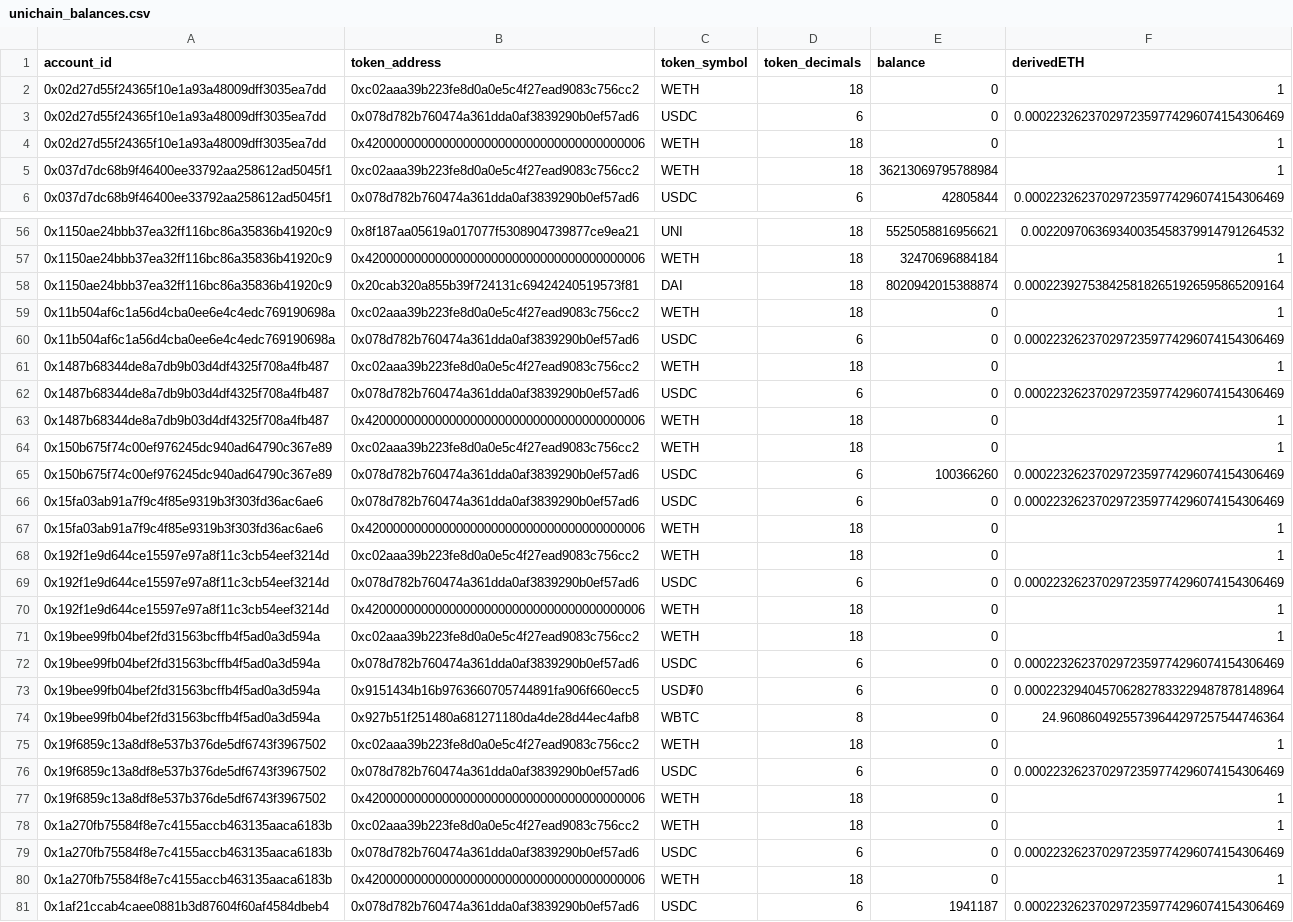
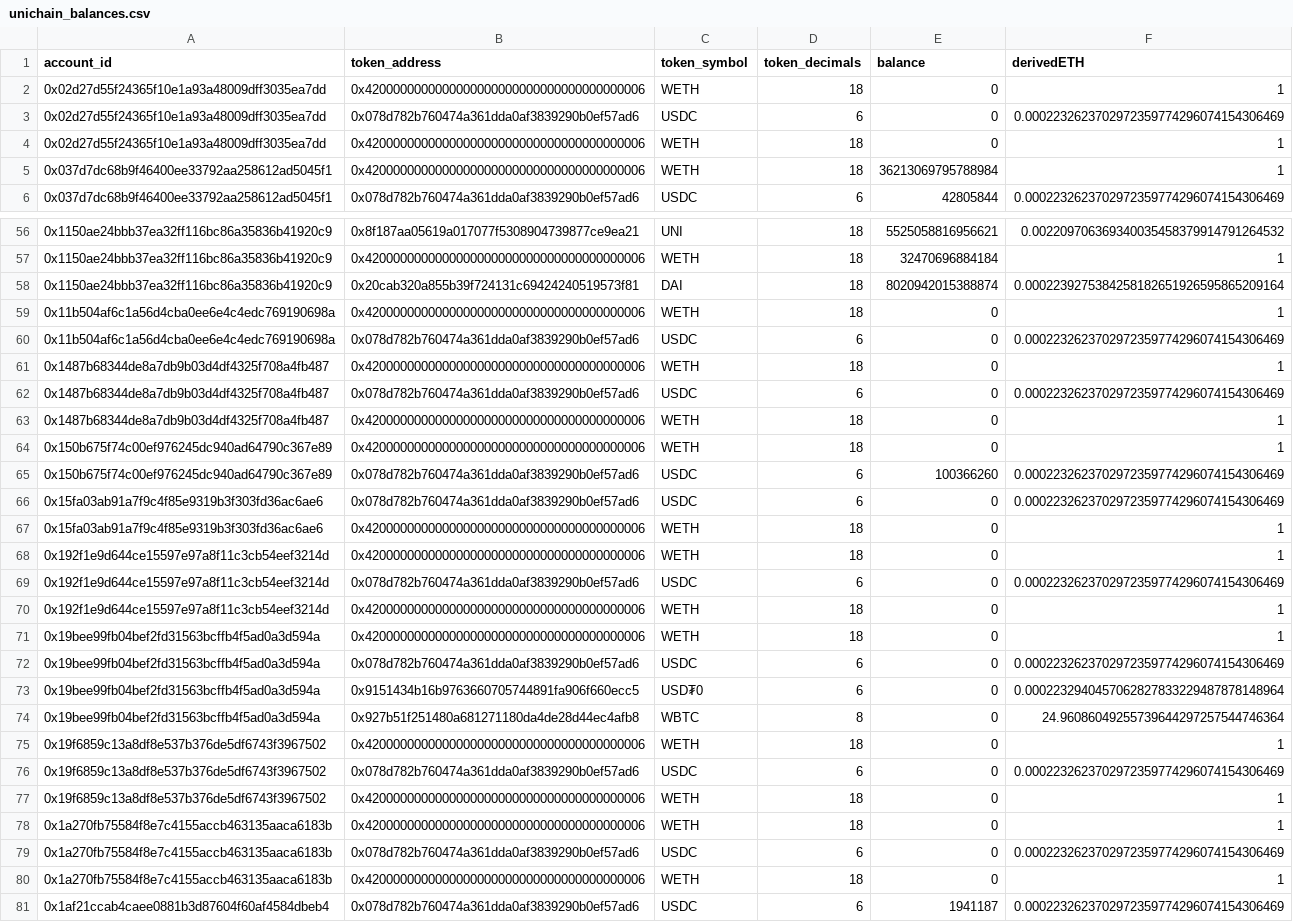
Before and after one commit to panoptic-labs/whitehat_disbursement, a CSV file: balances/unichain_balances.csv, drawn as a sheet; only a part is shown, gaps mark what is left out; the diff covers the shown part only.

```diff
--- a/balances/unichain_balances.csv
+++ b/balances/unichain_balances.csv
@@ -1,6 +1,6 @@
 account_id,token_address,token_symbol,token_decimals,balance,derivedETH
-0x02d27d55f24365f10e1a93a48009dff3035ea7dd,0xc02aaa39b223fe8d0a0e5c4f27ead9083c756cc2,WETH,18,0,1
+0x02d27d55f24365f10e1a93a48009dff3035ea7dd,0x4200000000000000000000000000000000000006,WETH,18,0,1
 0x02d27d55f24365f10e1a93a48009dff3035ea7dd,0x078d782b760474a361dda0af3839290b0ef57ad6,USDC,6,0,0.0002232623702972359774296074154306469
 0x02d27d55f24365f10e1a93a48009dff3035ea7dd,0x4200000000000000000000000000000000000006,WETH,18,0,1
-0x037d7dc68b9f46400ee33792aa258612ad5045f1,0xc02aaa39b223fe8d0a0e5c4f27ead9083c756cc2,WETH,18,36213069795788984,1
+0x037d7dc68b9f46400ee33792aa258612ad5045f1,0x4200000000000000000000000000000000000006,WETH,18,36213069795788984,1
 0x037d7dc68b9f46400ee33792aa258612ad5045f1,0x078d782b760474a361dda0af3839290b0ef57ad6,USDC,6,42805844,0.0002232623702972359774296074154306469
@@ -58,8 +58,8 @@ account_id,token_address,token_symbol,token_decimals,balance,derivedETH
 0x1150ae24bbb37ea32ff116bc86a35836b41920c9,0x20cab320a855b39f724131c69424240519573f81,DAI,18,8020942015388874,0.0002239275384258182651926595865209164
-0x11b504af6c1a56d4cba0ee6e4c4edc769190698a,0xc02aaa39b223fe8d0a0e5c4f27ead9083c756cc2,WETH,18,0,1
+0x11b504af6c1a56d4cba0ee6e4c4edc769190698a,0x4200000000000000000000000000000000000006,WETH,18,0,1
 0x11b504af6c1a56d4cba0ee6e4c4edc769190698a,0x078d782b760474a361dda0af3839290b0ef57ad6,USDC,6,0,0.0002232623702972359774296074154306469
-0x1487b68344de8a7db9b03d4df4325f708a4fb487,0xc02aaa39b223fe8d0a0e5c4f27ead9083c756cc2,WETH,18,0,1
+0x1487b68344de8a7db9b03d4df4325f708a4fb487,0x4200000000000000000000000000000000000006,WETH,18,0,1
 0x1487b68344de8a7db9b03d4df4325f708a4fb487,0x078d782b760474a361dda0af3839290b0ef57ad6,USDC,6,0,0.0002232623702972359774296074154306469
 0x1487b68344de8a7db9b03d4df4325f708a4fb487,0x4200000000000000000000000000000000000006,WETH,18,0,1
-0x150b675f74c00ef976245dc940ad64790c367e89,0xc02aaa39b223fe8d0a0e5c4f27ead9083c756cc2,WETH,18,0,1
+0x150b675f74c00ef976245dc940ad64790c367e89,0x4200000000000000000000000000000000000006,WETH,18,0,1
 0x150b675f74c00ef976245dc940ad64790c367e89,0x078d782b760474a361dda0af3839290b0ef57ad6,USDC,6,100366260,0.0002232623702972359774296074154306469
@@ -67,6 +67,6 @@ account_id,token_address,token_symbol,token_decimals,balance,derivedETH
 0x15fa03ab91a7f9c4f85e9319b3f303fd36ac6ae6,0x4200000000000000000000000000000000000006,WETH,18,0,1
-0x192f1e9d644ce15597e97a8f11c3cb54eef3214d,0xc02aaa39b223fe8d0a0e5c4f27ead9083c756cc2,WETH,18,0,1
+0x192f1e9d644ce15597e97a8f11c3cb54eef3214d,0x4200000000000000000000000000000000000006,WETH,18,0,1
 0x192f1e9d644ce15597e97a8f11c3cb54eef3214d,0x078d782b760474a361dda0af3839290b0ef57ad6,USDC,6,0,0.0002232623702972359774296074154306469
 0x192f1e9d644ce15597e97a8f11c3cb54eef3214d,0x4200000000000000000000000000000000000006,WETH,18,0,1
-0x19bee99fb04bef2fd31563bcffb4f5ad0a3d594a,0xc02aaa39b223fe8d0a0e5c4f27ead9083c756cc2,WETH,18,0,1
+0x19bee99fb04bef2fd31563bcffb4f5ad0a3d594a,0x4200000000000000000000000000000000000006,WETH,18,0,1
 0x19bee99fb04bef2fd31563bcffb4f5ad0a3d594a,0x078d782b760474a361dda0af3839290b0ef57ad6,USDC,6,0,0.0002232623702972359774296074154306469
@@ -74,6 +74,6 @@ account_id,token_address,token_symbol,token_decimals,balance,derivedETH
 0x19bee99fb04bef2fd31563bcffb4f5ad0a3d594a,0x927b51f251480a681271180da4de28d44ec4afb8,WBTC,8,0,24.96086049255739644297257544746364
-0x19f6859c13a8df8e537b376de5df6743f3967502,0xc02aaa39b223fe8d0a0e5c4f27ead9083c756cc2,WETH,18,0,1
+0x19f6859c13a8df8e537b376de5df6743f3967502,0x4200000000000000000000000000000000000006,WETH,18,0,1
 0x19f6859c13a8df8e537b376de5df6743f3967502,0x078d782b760474a361dda0af3839290b0ef57ad6,USDC,6,0,0.0002232623702972359774296074154306469
 0x19f6859c13a8df8e537b376de5df6743f3967502,0x4200000000000000000000000000000000000006,WETH,18,0,1
-0x1a270fb75584f8e7c4155accb463135aaca6183b,0xc02aaa39b223fe8d0a0e5c4f27ead9083c756cc2,WETH,18,0,1
+0x1a270fb75584f8e7c4155accb463135aaca6183b,0x4200000000000000000000000000000000000006,WETH,18,0,1
 0x1a270fb75584f8e7c4155accb463135aaca6183b,0x078d782b760474a361dda0af3839290b0ef57ad6,USDC,6,0,0.0002232623702972359774296074154306469
```
Also changed, not shown: 122 edited cells elsewhere in this file, balances/base_balances.csv, 1 other file.
